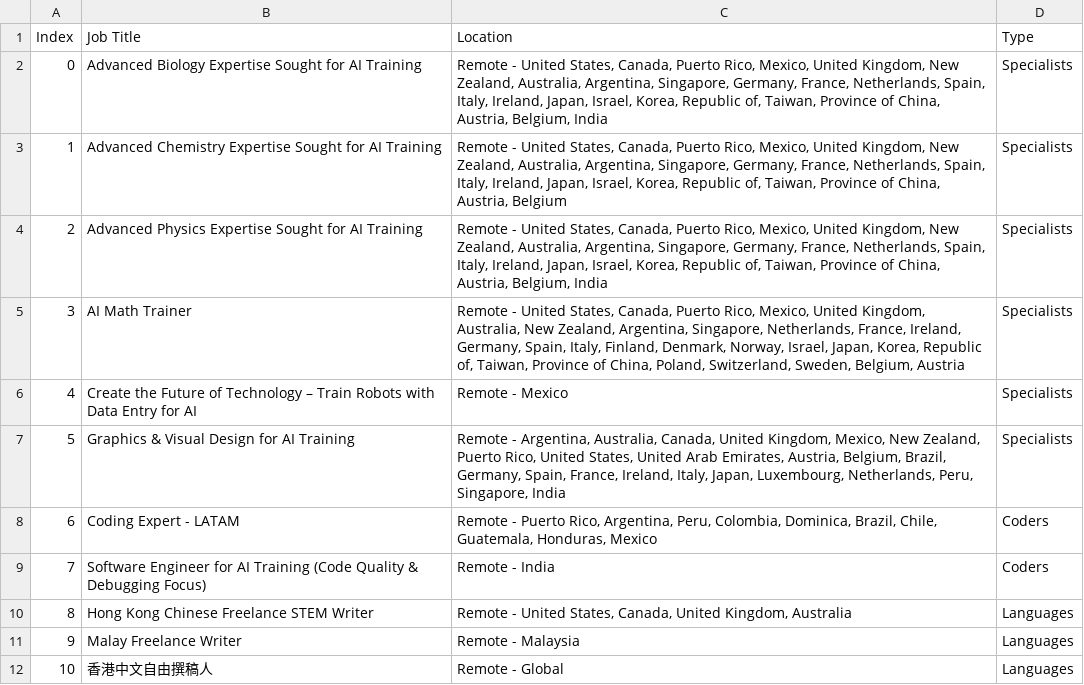
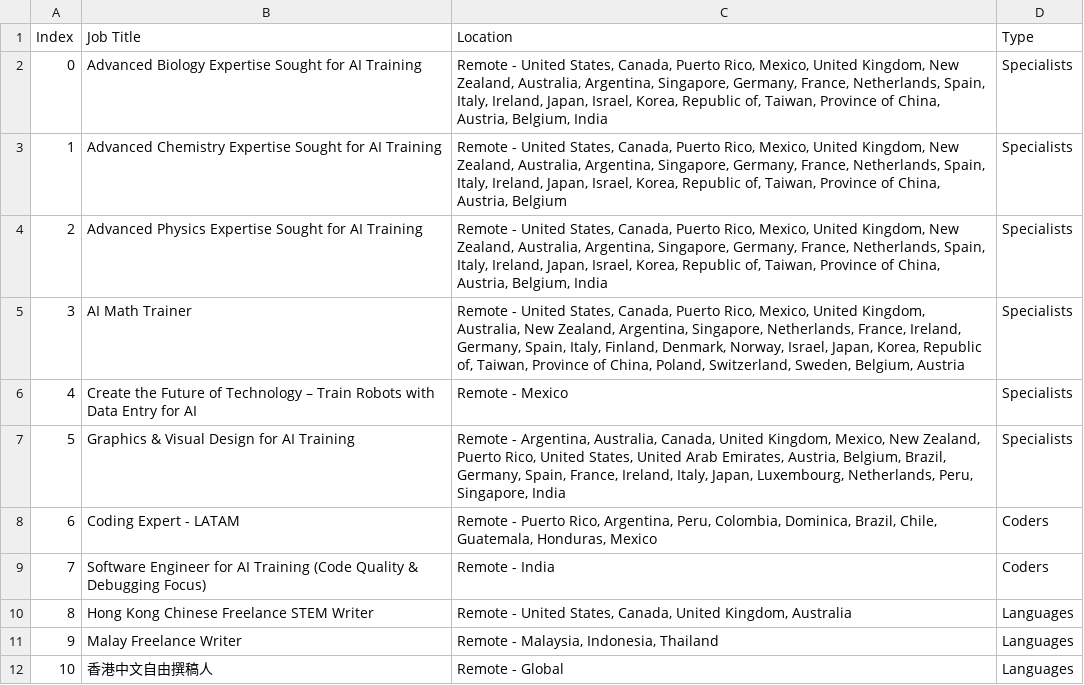
Before and after one commit to facostarainis/outlier, a CSV file: outlier_jobs_temp.csv, drawn as a sheet.

```diff
--- a/outlier_jobs_temp.csv
+++ b/outlier_jobs_temp.csv
@@ -10,3 +10,3 @@ Index,Job Title,Location,Type
 8,Hong Kong Chinese Freelance STEM Writer,"Remote - United States, Canada, United Kingdom, Australia",Languages
-9,Malay Freelance Writer,Remote - Malaysia,Languages
+9,Malay Freelance Writer,"Remote - Malaysia, Indonesia, Thailand",Languages
 10,香港中文自由撰稿人,Remote - Global,Languages
```
